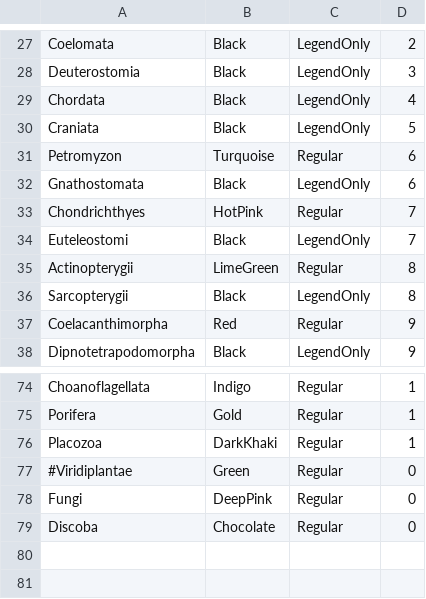
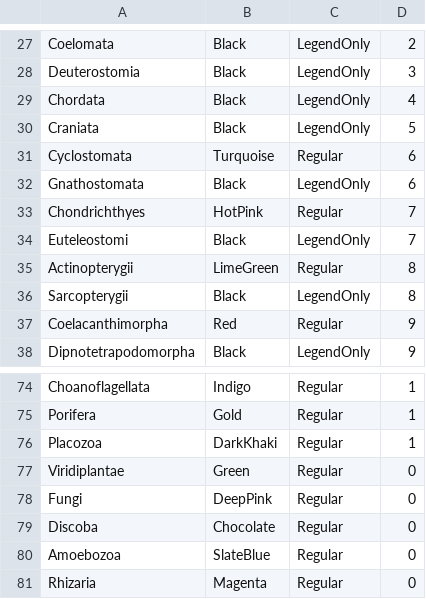
Before and after one commit to MartinGuehmann/GeneFamilyTemplate, a CSV file: InterestingTaxa.csv, drawn as a sheet; only a part is shown, gaps mark what is left out.

```diff
--- a/InterestingTaxa.csv
+++ b/InterestingTaxa.csv
@@ -30,3 +30,3 @@ Chordata	Black	LegendOnly	4
 Craniata	Black	LegendOnly	5
-Petromyzon	Turquoise	Regular	6
+Cyclostomata	Turquoise	Regular	6
 Gnathostomata	Black	LegendOnly	6
@@ -76,4 +76,6 @@ Porifera	Gold	Regular	1
 Placozoa	DarkKhaki	Regular	1
-#Viridiplantae	Green	Regular	0
+Viridiplantae	Green	Regular	0
 Fungi	DeepPink	Regular	0
 Discoba	Chocolate	Regular	0
+Amoebozoa	SlateBlue	Regular	0
+Rhizaria	Magenta	Regular	0
```
